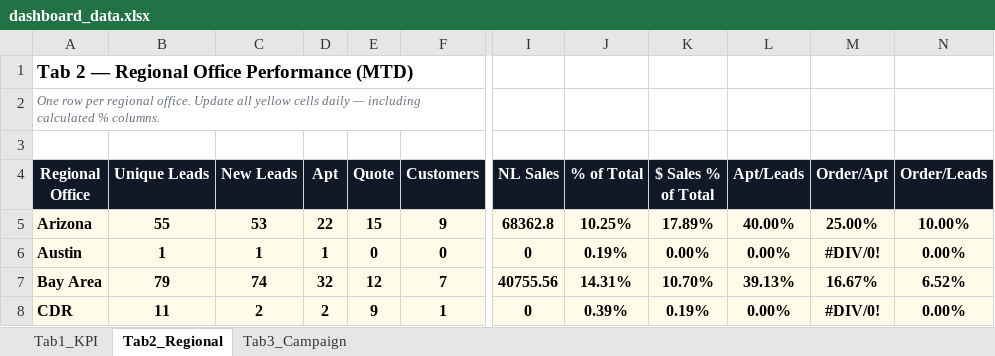
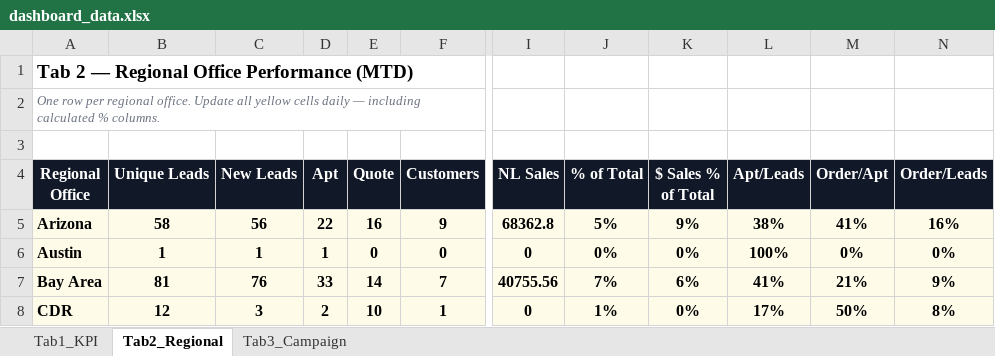
Before and after one commit to panpanlsw-ops/Google-Dashboard, an Excel workbook: dashboard_data.xlsx, sheet Tab2_Regional, drawn as a sheet; only a part is shown, gaps mark what is left out; values as stored, in another font and other column widths than the file's, no borders; the diff covers the shown part only; the diff names each change by its address in the sheet, - before the commit and + after, or states it on an @@ line.

```diff
--- a/dashboard_data.xlsx (sheet Tab2_Regional)
+++ b/dashboard_data.xlsx (sheet Tab2_Regional)
-B5 (Unique Leads): 55
+B5 (Unique Leads): 58
-C5 (New Leads): 53
+C5 (New Leads): 56
-E5 (Quote): 15
+E5 (Quote): 16
-J5 (% of Total): 10.25%
+J5 (% of Total): 5%
-K5 ($ Sales % of Total): 17.89%
+K5 ($ Sales % of Total): 9%
-L5 (Apt/Leads): 40.00%
+L5 (Apt/Leads): 38%
-M5 (Order/Apt): 25.00%
+M5 (Order/Apt): 41%
-N5 (Order/Leads): 10.00%
+N5 (Order/Leads): 16%
-J6 (% of Total): 0.19%
+J6 (% of Total): 0%
-K6 ($ Sales % of Total): 0.00%
+K6 ($ Sales % of Total): 0%
-L6 (Apt/Leads): 0.00%
+L6 (Apt/Leads): 100%
-M6 (Order/Apt): #DIV/0!
+M6 (Order/Apt): 0%
-N6 (Order/Leads): 0.00%
+N6 (Order/Leads): 0%
-B7 (Unique Leads): 79
+B7 (Unique Leads): 81
-C7 (New Leads): 74
+C7 (New Leads): 76
-D7 (Apt): 32
+D7 (Apt): 33
-E7 (Quote): 12
+E7 (Quote): 14
-J7 (% of Total): 14.31%
+J7 (% of Total): 7%
-K7 ($ Sales % of Total): 10.70%
+K7 ($ Sales % of Total): 6%
-L7 (Apt/Leads): 39.13%
+L7 (Apt/Leads): 41%
-M7 (Order/Apt): 16.67%
+M7 (Order/Apt): 21%
-N7 (Order/Leads): 6.52%
+N7 (Order/Leads): 9%
-B8 (Unique Leads): 11
+B8 (Unique Leads): 12
-C8 (New Leads): 2
+C8 (New Leads): 3
-E8 (Quote): 9
+E8 (Quote): 10
-J8 (% of Total): 0.39%
+J8 (% of Total): 1%
-K8 ($ Sales % of Total): 0.19%
+K8 ($ Sales % of Total): 0%
-L8 (Apt/Leads): 0.00%
+L8 (Apt/Leads): 17%
-M8 (Order/Apt): #DIV/0!
+M8 (Order/Apt): 50%
-N8 (Order/Leads): 0.00%
+N8 (Order/Leads): 8%
```
Also changed, not shown: 87 edited cells elsewhere in this sheet, sheet Tab1_KPI, hidden cells.
